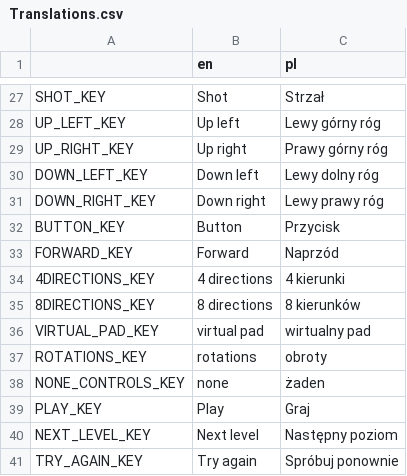
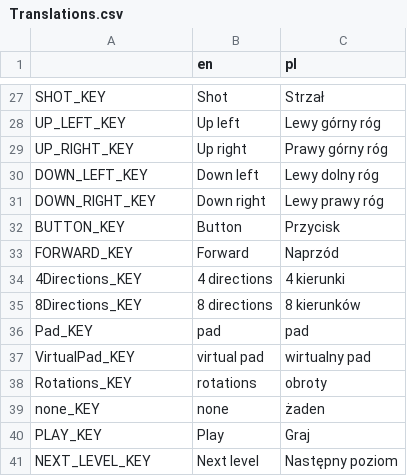
Before and after one commit to Flying-Octopus-Team/myszojelen, a CSV file: project/assets/Translations.csv, drawn as a sheet; only a part is shown, gaps mark what is left out; the shorter side is filled out with more unchanged rows.

Commit message:
Implemented changing steering translations

```diff
--- a/project/assets/Translations.csv
+++ b/project/assets/Translations.csv
@@ -51,7 +51,8 @@ BUTTON_KEY,Button,Przycisk
 FORWARD_KEY,Forward,Naprzód
-4DIRECTIONS_KEY,4 directions,4 kierunki
-8DIRECTIONS_KEY,8 directions,8 kierunków
-VIRTUAL_PAD_KEY,virtual pad,wirtualny pad
-ROTATIONS_KEY,rotations,obroty
-NONE_CONTROLS_KEY,none,żaden
+4Directions_KEY,4 directions,4 kierunki
+8Directions_KEY,8 directions,8 kierunków
+Pad_KEY,pad,pad
+VirtualPad_KEY,virtual pad,wirtualny pad
+Rotations_KEY,rotations,obroty
+none_KEY,none,żaden
 PLAY_KEY,Play,Graj
```
Also changed, not shown: 6 other files.
